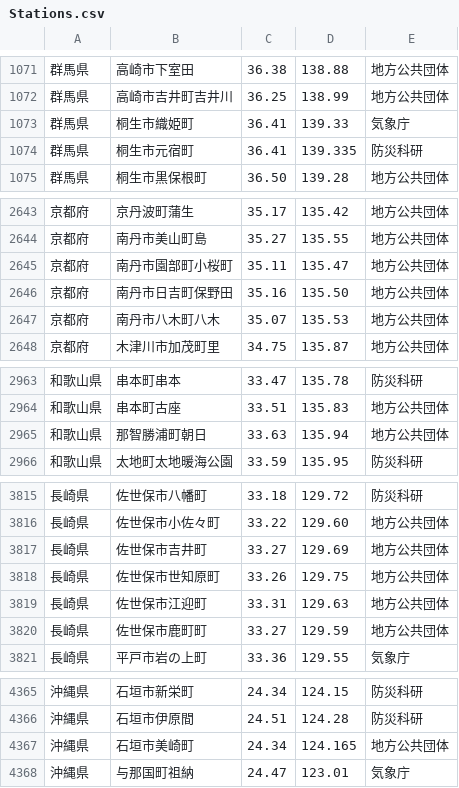
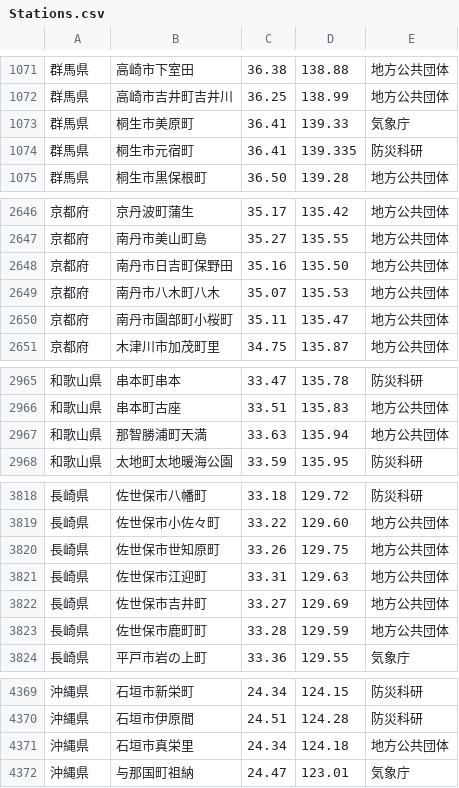
Before and after one commit to p2pquake/epsp-peer-cs, a CSV file: Map/Resources/Points/Stations.csv, drawn as a sheet; only a part is shown, gaps mark what is left out; the diff covers the shown part only.

```diff
--- a/Map/Resources/Points/Stations.csv
+++ b/Map/Resources/Points/Stations.csv
@@ -1072,3 +1072,3 @@
 群馬県,高崎市吉井町吉井川,36.25,138.99,地方公共団体
-群馬県,桐生市織姫町,36.41,139.33,気象庁
+群馬県,桐生市美原町,36.41,139.33,気象庁
 群馬県,桐生市元宿町,36.41,139.335,防災科研
@@ -2644,5 +2647,5 @@
 京都府,南丹市美山町島,35.27,135.55,地方公共団体
-京都府,南丹市園部町小桜町,35.11,135.47,地方公共団体
 京都府,南丹市日吉町保野田,35.16,135.50,地方公共団体
 京都府,南丹市八木町八木,35.07,135.53,地方公共団体
+京都府,南丹市園部町小桜町,35.11,135.47,地方公共団体
 京都府,木津川市加茂町里,34.75,135.87,地方公共団体
@@ -2964,3 +2966,3 @@
 和歌山県,串本町古座,33.51,135.83,地方公共団体
-和歌山県,那智勝浦町朝日,33.63,135.94,地方公共団体
+和歌山県,那智勝浦町天満,33.63,135.94,地方公共団体
 和歌山県,太地町太地暖海公園,33.59,135.95,防災科研
@@ -3816,6 +3819,6 @@
 長崎県,佐世保市小佐々町,33.22,129.60,地方公共団体
-長崎県,佐世保市吉井町,33.27,129.69,地方公共団体
 長崎県,佐世保市世知原町,33.26,129.75,地方公共団体
 長崎県,佐世保市江迎町,33.31,129.63,地方公共団体
-長崎県,佐世保市鹿町町,33.27,129.59,地方公共団体
+長崎県,佐世保市吉井町,33.27,129.69,地方公共団体
+長崎県,佐世保市鹿町町,33.28,129.59,地方公共団体
 長崎県,平戸市岩の上町,33.36,129.55,気象庁
@@ -4366,3 +4370,3 @@
 沖縄県,石垣市伊原間,24.51,124.28,防災科研
-沖縄県,石垣市美崎町,24.34,124.165,地方公共団体
+沖縄県,石垣市真栄里,24.34,124.18,地方公共団体
 沖縄県,与那国町祖納,24.47,123.01,気象庁
```
Also changed, not shown: 8 added rows, 4 removed rows, 3 moved rows and 5 edited cells elsewhere in this file.
